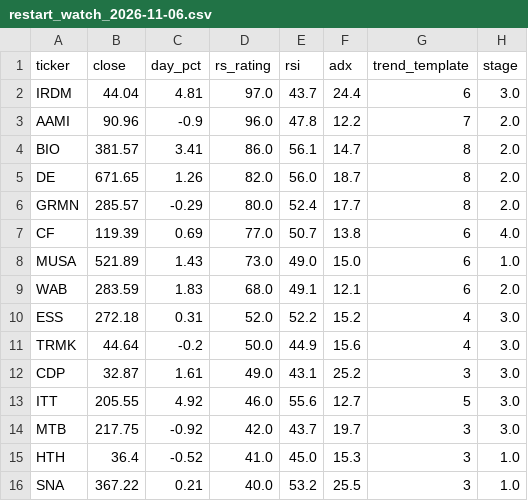
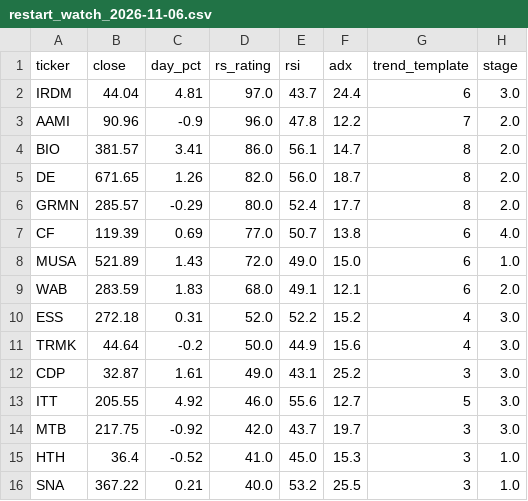
Before and after one commit to somashekarpoojahs/Stocks, a CSV file: scans/2026-11-06/restart_watch_2026-11-06.csv, drawn as a sheet; only a part is shown; the diff names each change by its address in the sheet, - before the commit and + after, or states it on an @@ line.

```diff
--- a/scans/2026-11-06/restart_watch_2026-11-06.csv
+++ b/scans/2026-11-06/restart_watch_2026-11-06.csv
-D8 (rs_rating): 73.0
+D8 (rs_rating): 72.0
```
Also changed, not shown: scans/2026-11-06/watch_2026-11-06.csv, scans/latest_restart_watch.csv, 5 other files.
